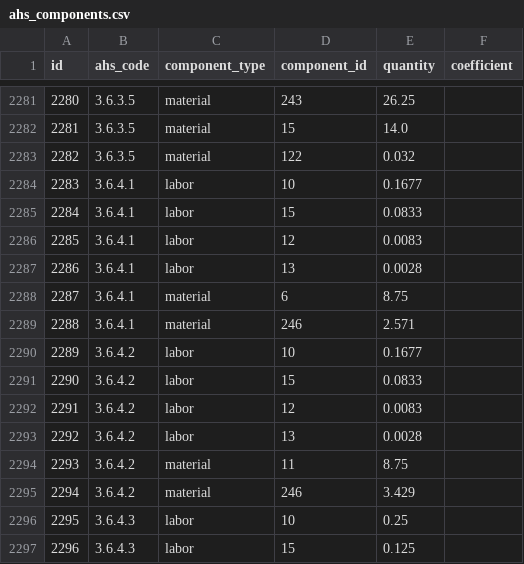
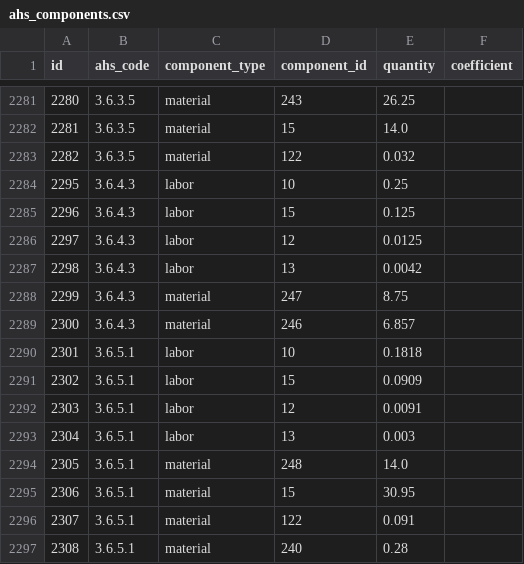
Before and after one commit to PPL-Group4/AutomaticRAB, a CSV file: target_bid/normalized/ahs_components.csv, drawn as a sheet; only a part is shown, gaps mark what is left out; the shorter side is filled out with more unchanged rows.

Commit message:
[CHORE] removing duplicate entries in the csv

```diff
--- a/target_bid/normalized/ahs_components.csv
+++ b/target_bid/normalized/ahs_components.csv
@@ -2283,14 +2283,2 @@ id,ahs_code,component_type,component_id,quantity,coefficient
 2282,3.6.3.5,material,122,0.032,
-2283,3.6.4.1,labor,10,0.1677,
-2284,3.6.4.1,labor,15,0.0833,
-2285,3.6.4.1,labor,12,0.0083,
-2286,3.6.4.1,labor,13,0.0028,
-2287,3.6.4.1,material,6,8.75,
-2288,3.6.4.1,material,246,2.571,
-2289,3.6.4.2,labor,10,0.1677,
-2290,3.6.4.2,labor,15,0.0833,
-2291,3.6.4.2,labor,12,0.0083,
-2292,3.6.4.2,labor,13,0.0028,
-2293,3.6.4.2,material,11,8.75,
-2294,3.6.4.2,material,246,3.429,
 2295,3.6.4.3,labor,10,0.25,
```
